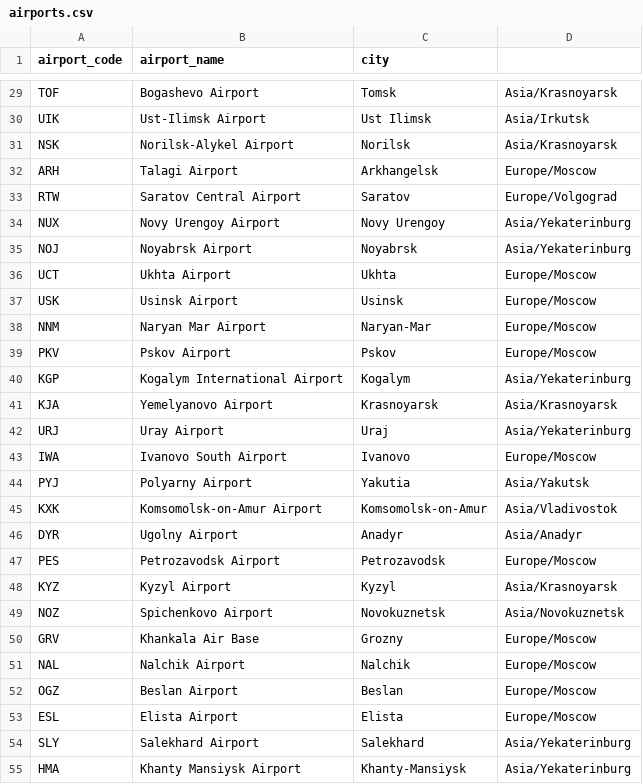
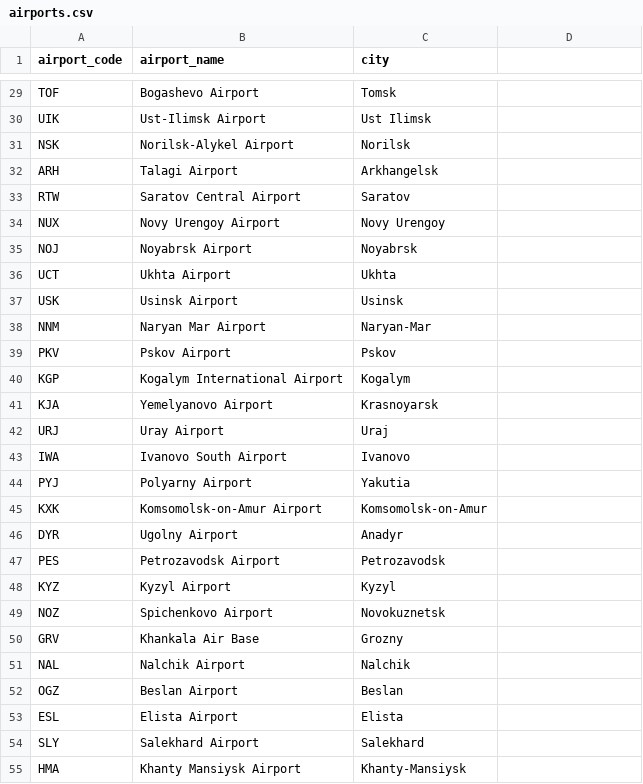
Before and after one commit to sammito1/airline, a CSV file: data/airports.csv, drawn as a sheet; only a part is shown, gaps mark what is left out; the diff covers the shown part only; the diff names each change by its address in the sheet, - before the commit and + after, or states it on an @@ line.

```diff
--- a/data/airports.csv
+++ b/data/airports.csv
-D29: Asia/Krasnoyarsk
+D29: (empty)
-D30: Asia/Irkutsk
+D30: (empty)
-D31: Asia/Krasnoyarsk
+D31: (empty)
-D32: Europe/Moscow
+D32: (empty)
-D33: Europe/Volgograd
+D33: (empty)
-D34:D35: Asia/Yekaterinburg
+D34:D35: (empty)
-D36:D39: Europe/Moscow
+D36:D39: (empty)
-D40: Asia/Yekaterinburg
+D40: (empty)
-D41: Asia/Krasnoyarsk
+D41: (empty)
-D42: Asia/Yekaterinburg
+D42: (empty)
-D43: Europe/Moscow
+D43: (empty)
-D44: Asia/Yakutsk
+D44: (empty)
-D45: Asia/Vladivostok
+D45: (empty)
-D46: Asia/Anadyr
+D46: (empty)
-D47: Europe/Moscow
+D47: (empty)
-D48: Asia/Krasnoyarsk
+D48: (empty)
-D49: Asia/Novokuznetsk
+D49: (empty)
-D50:D53: Europe/Moscow
+D50:D53: (empty)
-D54:D55: Asia/Yekaterinburg
+D54:D55: (empty)
```
Also changed, not shown: 77 edited cells elsewhere in this file.
